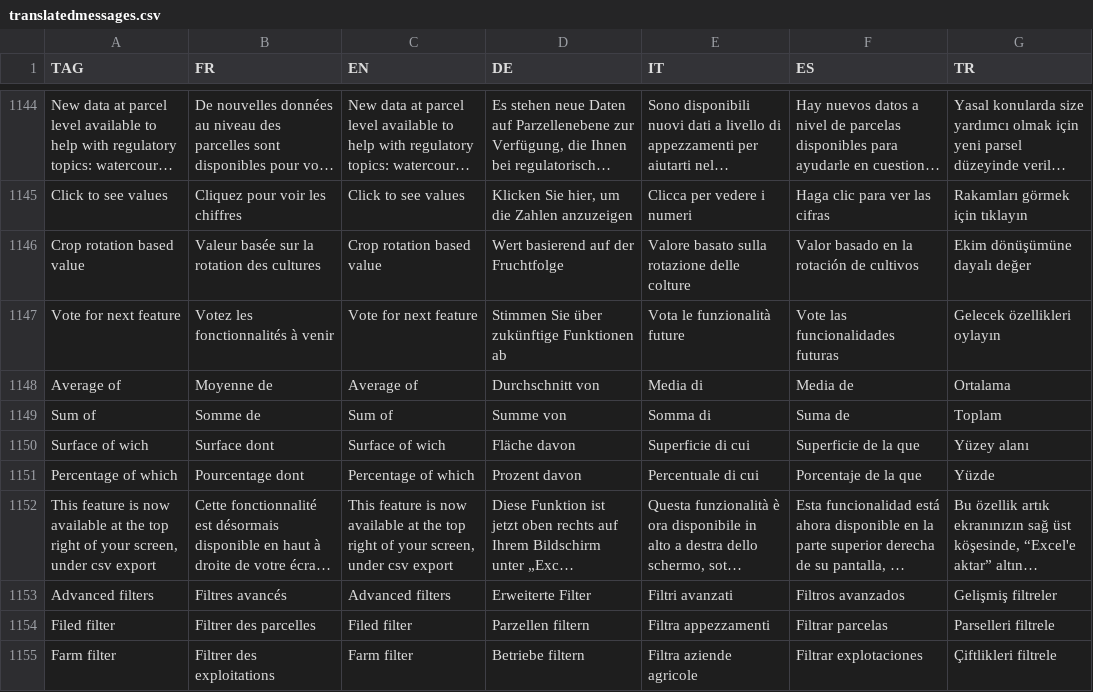
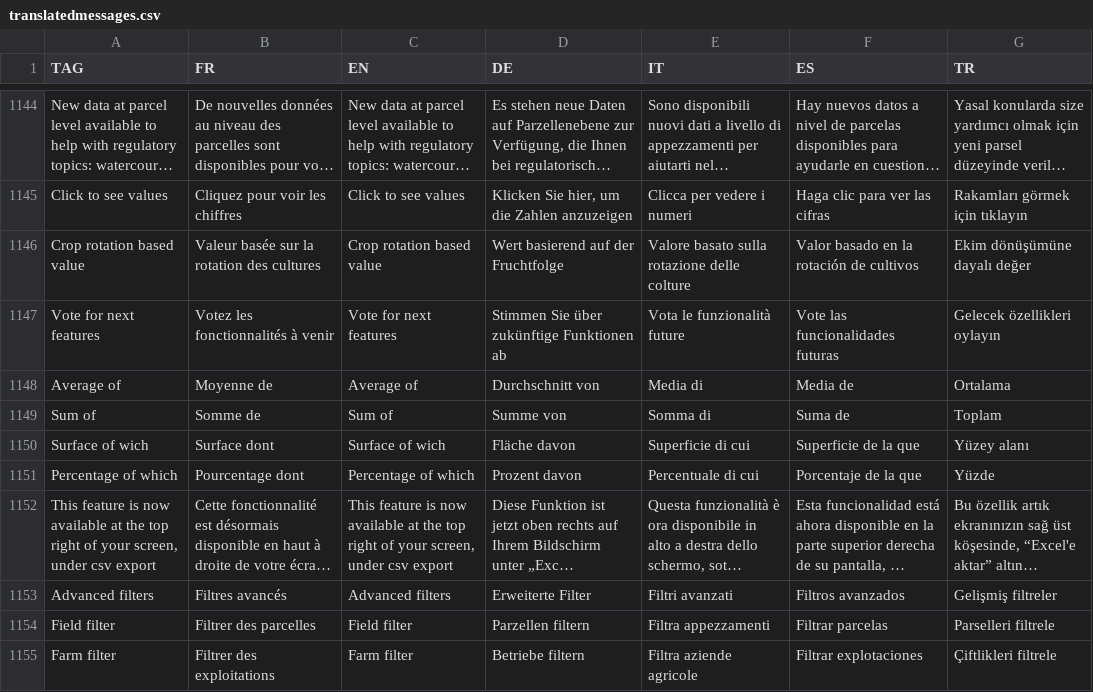
Before and after one commit to hyperplanning/hyperassets, a CSV file: translatedmessages.csv, drawn as a sheet; only a part is shown, gaps mark what is left out; long unchanged cells end in …; the diff names each change by its address in the sheet, - before the commit and + after, or states it on an @@ line.

Commit message:
Update translatedmessages.csv

```diff
--- a/translatedmessages.csv
+++ b/translatedmessages.csv
-A1147 (TAG): Vote for next feature
+A1147 (TAG): Vote for next features
-C1147 (EN): Vote for next feature
+C1147 (EN): Vote for next features
-A1154 (TAG): Filed filter
+A1154 (TAG): Field filter
-C1154 (EN): Filed filter
+C1154 (EN): Field filter
```
